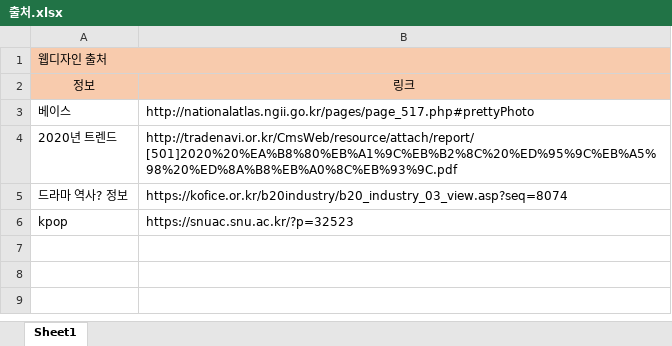
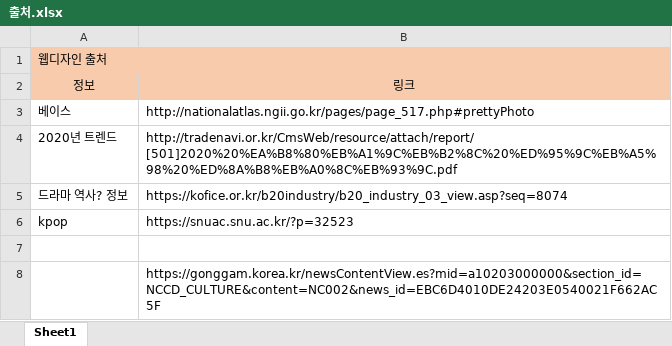
Before and after one commit to wngml02/webproject, an Excel workbook: 출처.xlsx, sheet Sheet1, drawn as a sheet; values as stored, in another font and other column widths than the file's, no borders; the diff names each change by its address in the sheet, - before the commit and + after, or states it on an @@ line.

```diff
--- a/출처.xlsx (sheet Sheet1)
+++ b/출처.xlsx (sheet Sheet1)
+row 7: (empty)
+row 8:  | https://gonggam.korea.kr/newsContentView.es?mid=a10203000000&section_id=NCCD_CULTURE&content=NC002&news_id=EBC6D4010DE24203E0540021F662AC5F
```
Also changed, not shown: 3 other files.
